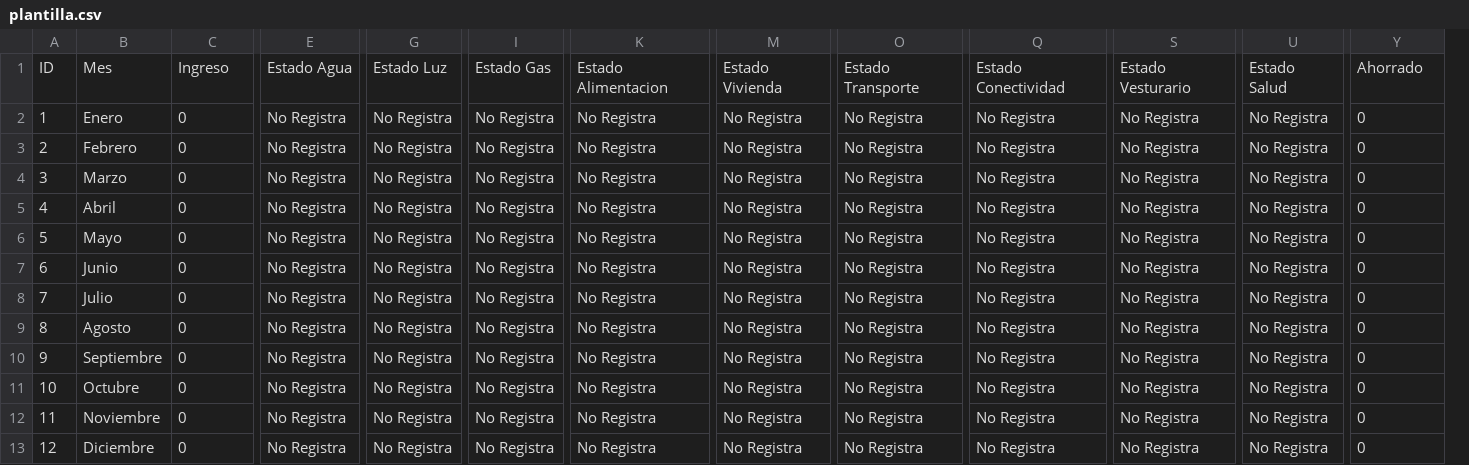
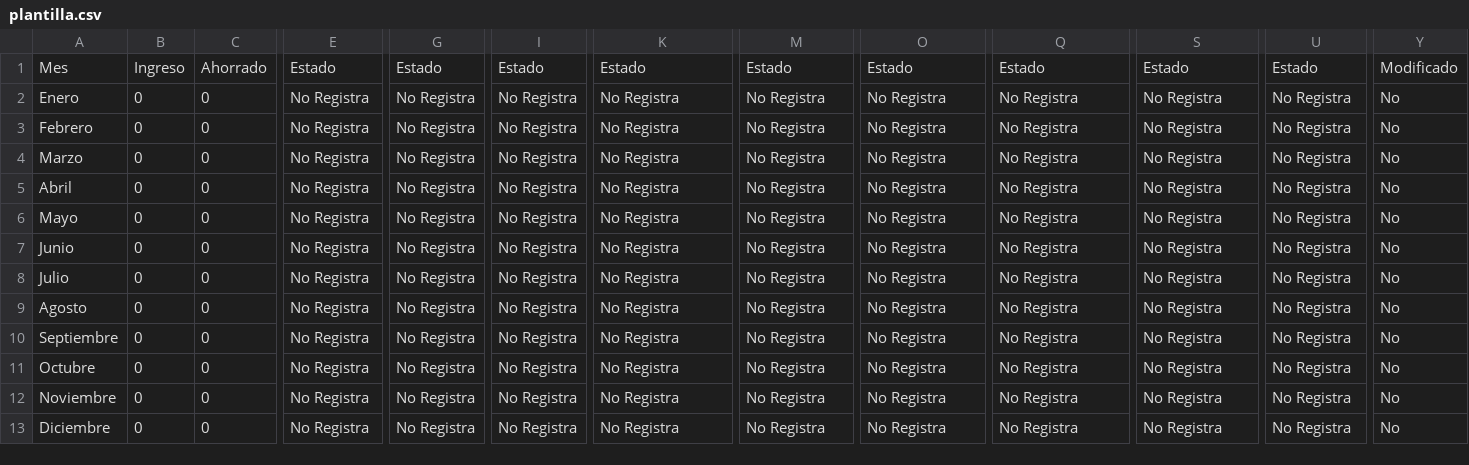
Before and after one commit to matisbtw1/ESO-BRAD, a CSV file: plantilla.csv, drawn as a sheet; only a part is shown, gaps mark what is left out; removed rows and columns are numbered as before the commit, all else as after; the diff covers the shown part only; the diff names each change by its address in the sheet, - before the commit and + after, or states it on an @@ line.

Commit message:
cambio de plantilla

```diff
--- a/plantilla.csv
+++ b/plantilla.csv
-column A, rows 1-13: ID | 1 | 2 | 3 | 4 | 5 | 6 | 7 | 8 | 9 | 10 | 11 | 12
+column B, rows 1-13: Ingreso | 0 | 0 | 0 | 0 | 0 | 0 | 0 | 0 | 0 | 0 | 0 | 0
-C1: Ingreso
+C1: Ahorrado
-E1: Estado Agua
+E1: Estado
-G1: Estado Luz
+G1: Estado
-I1: Estado Gas
+I1: Estado
-K1: Estado Alimentacion
+K1: Estado
-M1: Estado Vivienda
+M1: Estado
-O1: Estado Transporte
+O1: Estado
-Q1: Estado Conectividad
+Q1: Estado
-S1: Estado Vesturario
+S1: Estado
-U1: Estado Salud
+U1: Estado
-Y1: Ahorrado
+Y1: Modificado
-Y2:Y13: 0
+Y2:Y13: No
```
Also changed, not shown: 1 edited cell elsewhere in this file, 1 other file.
